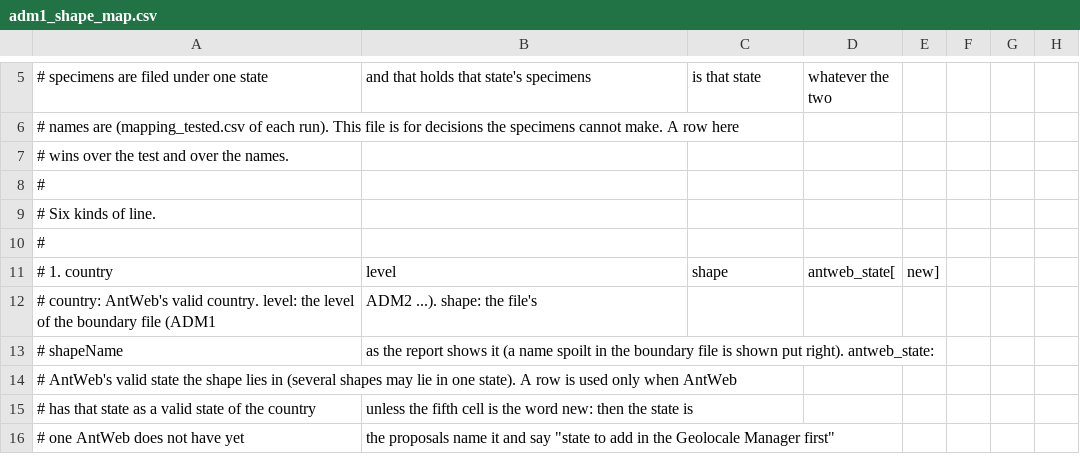
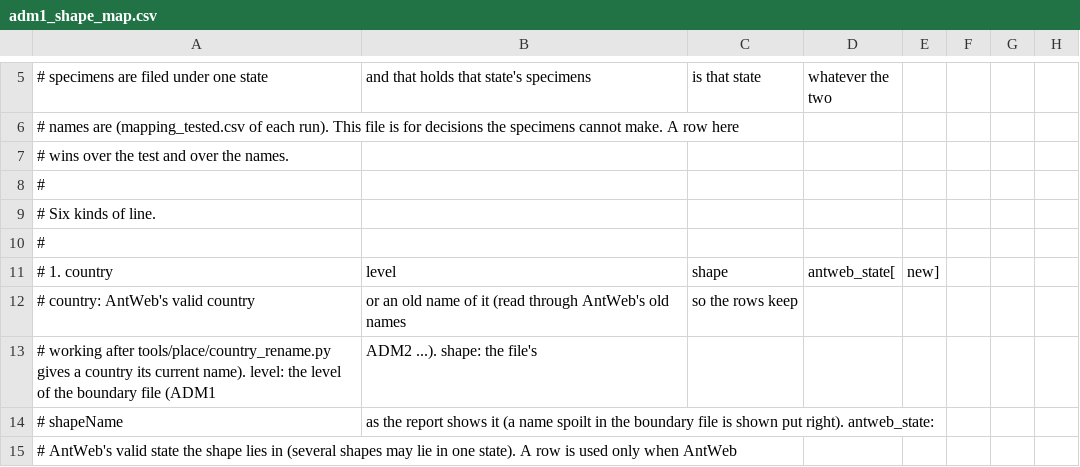
Before and after one commit to calacademy-research/antweb, a CSV file: tools/place/adm1_shape_map.csv, drawn as a sheet; only a part is shown, gaps mark what is left out; the shorter side is filled out with more unchanged rows.

```diff
--- a/tools/place/adm1_shape_map.csv
+++ b/tools/place/adm1_shape_map.csv
@@ -11,3 +11,4 @@
 # 1. country,level,shape,antweb_state[,new]
-#    country: AntWeb's valid country. level: the level of the boundary file (ADM1, ADM2 ...). shape: the file's
+#    country: AntWeb's valid country, or an old name of it (read through AntWeb's old names, so the rows keep
+#    working after tools/place/country_rename.py gives a country its current name). level: the level of the boundary file (ADM1, ADM2 ...). shape: the file's
 #    shapeName, as the report shows it (a name spoilt in the boundary file is shown put right). antweb_state:
```
Also changed, not shown: 2 other files.
